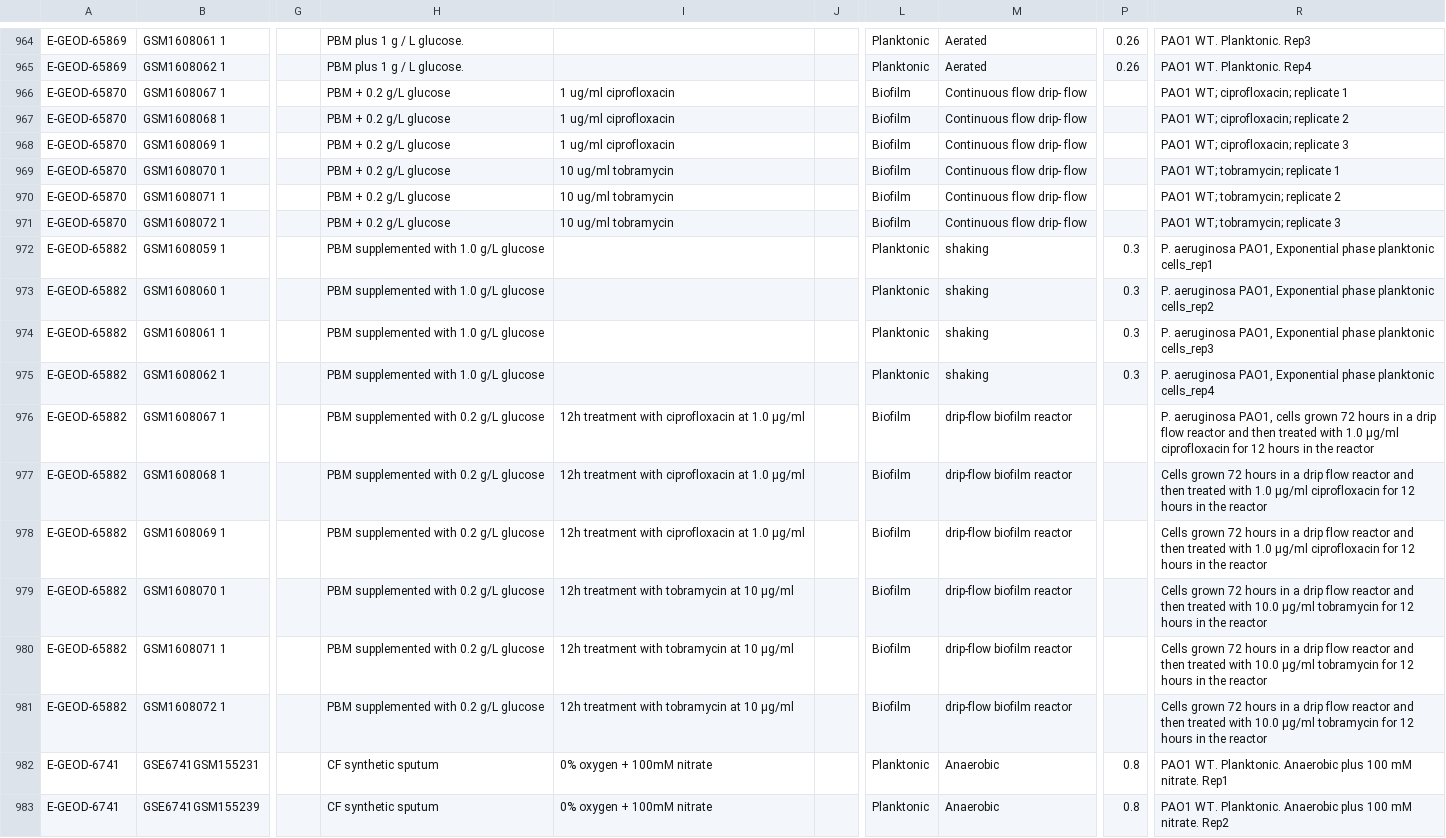
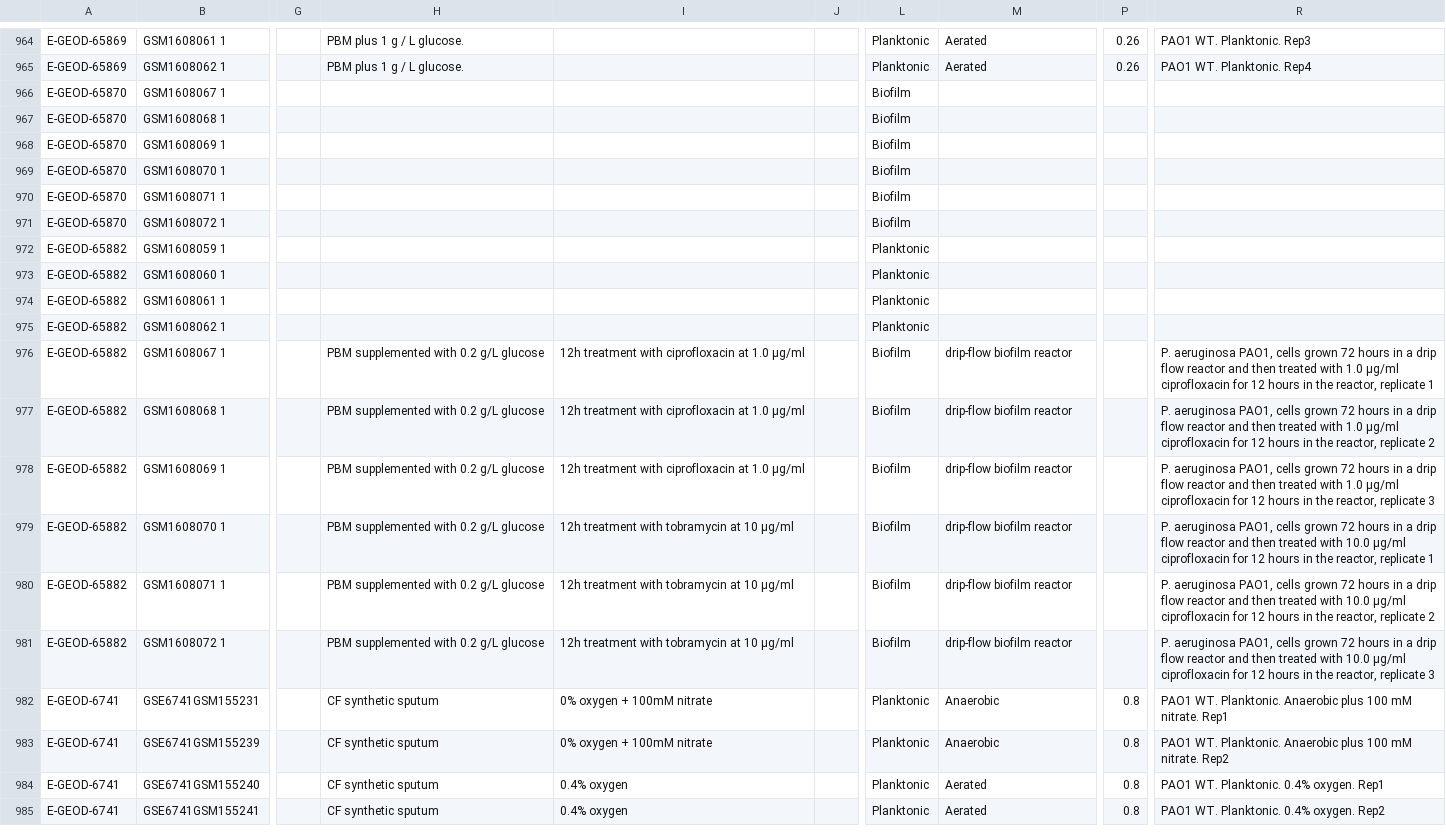
Before and after one commit to greenelab/old-adage-server, a TSV file: data/PseudomonasAnnotation.tsv, drawn as a sheet; only a part is shown, gaps mark what is left out; the shorter side is filled out with more unchanged rows; the diff covers the shown part only; the diff names each change by its address in the sheet, - before the commit and + after, or states it on an @@ line.

```diff
--- a/data/PseudomonasAnnotation.tsv
+++ b/data/PseudomonasAnnotation.tsv
-H966:H971: PBM + 0.2 g/L glucose
+H966:H971: (empty)
-I966:I968: 1 ug/ml ciprofloxacin
+I966:I968: (empty)
-M966:M971: Continuous flow drip- flow
+M966:M971: (empty)
-R966: PAO1 WT; ciprofloxacin; replicate 1
+R966: (empty)
-R967: PAO1 WT; ciprofloxacin; replicate 2
+R967: (empty)
-R968: PAO1 WT; ciprofloxacin; replicate 3
+R968: (empty)
-I969:I971: 10 ug/ml tobramycin
+I969:I971: (empty)
-R969: PAO1 WT; tobramycin; replicate 1
+R969: (empty)
-R970: PAO1 WT; tobramycin; replicate 2
+R970: (empty)
-R971: PAO1 WT; tobramycin; replicate 3
+R971: (empty)
-H972:H975: PBM supplemented with 1.0 g/L glucose
+H972:H975: (empty)
-M972:M975: shaking
+M972:M975: (empty)
-P972:P975: 0.3
+P972:P975: (empty)
-R972: P. aeruginosa PAO1, Exponential phase planktonic cells_rep1
+R972: (empty)
-R973: P. aeruginosa PAO1, Exponential phase planktonic cells_rep2
+R973: (empty)
-R974: P. aeruginosa PAO1, Exponential phase planktonic cells_rep3
+R974: (empty)
-R975: P. aeruginosa PAO1, Exponential phase planktonic cells_rep4
+R975: (empty)
-R976: …in the reactor
+R976: …in the reactor, replicate 1
-R977: Cells grown 72 hours in a drip flow reactor and then treated with 1.0 μg/ml ciprofloxacin for 12 hours in the reactor
+R977: P. aeruginosa PAO1, cells grown 72 hours in a drip flow reactor and then treated with 1.0 μg/ml ciprofloxacin for 12 hours in the reactor, replicate 2
-R978: Cells grown 72 hours in a drip flow reactor and then treated with 1.0 μg/ml ciprofloxacin for 12 hours in the reactor
+R978: P. aeruginosa PAO1, cells grown 72 hours in a drip flow reactor and then treated with 1.0 μg/ml ciprofloxacin for 12 hours in the reactor, replicate 3
-R979: Cells grown 72 hours in a drip flow reactor and then treated with 10.0 μg/ml tobramycin for 12 hours in the reactor
+R979: P. aeruginosa PAO1, cells grown 72 hours in a drip flow reactor and then treated with 10.0 μg/ml ciprofloxacin for 12 hours in the reactor, replicate 1
-R980: Cells grown 72 hours in a drip flow reactor and then treated with 10.0 μg/ml tobramycin for 12 hours in the reactor
+R980: P. aeruginosa PAO1, cells grown 72 hours in a drip flow reactor and then treated with 10.0 μg/ml ciprofloxacin for 12 hours in the reactor, replicate 2
-R981: Cells grown 72 hours in a drip flow reactor and then treated with 10.0 μg/ml tobramycin for 12 hours in the reactor
+R981: P. aeruginosa PAO1, cells grown 72 hours in a drip flow reactor and then treated with 10.0 μg/ml ciprofloxacin for 12 hours in the reactor, replicate 3
```
Also changed, not shown: 122 edited cells elsewhere in this file.
